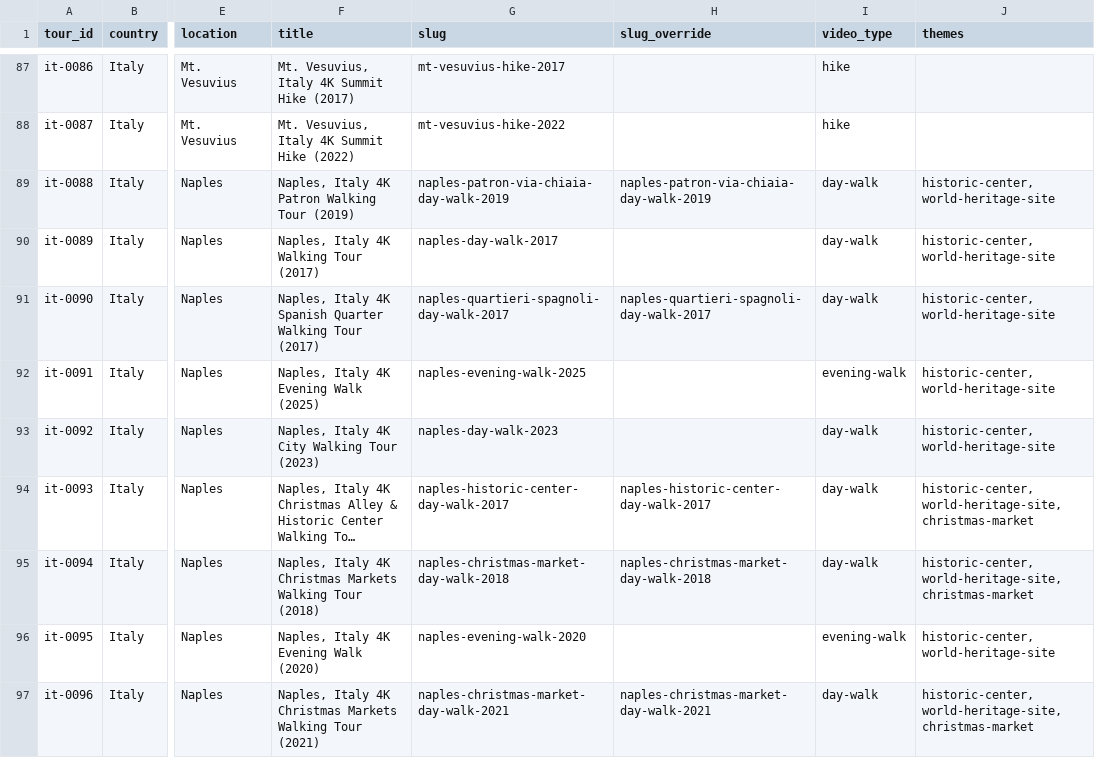
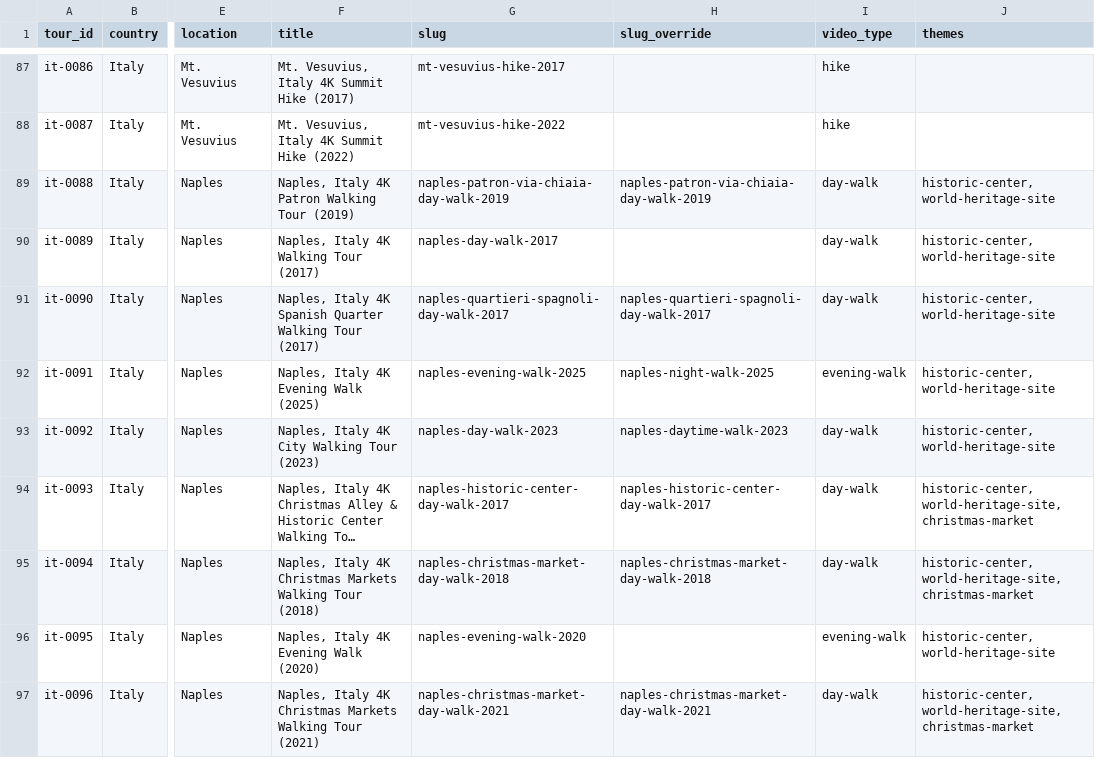
Before and after one commit to IsaacHarjo/prowalktours-site, a CSV file: data/maps/italy.csv, drawn as a sheet; only a part is shown, gaps mark what is left out; long unchanged cells end in …; the diff names each change by its address in the sheet, - before the commit and + after, or states it on an @@ line.

```diff
--- a/data/maps/italy.csv
+++ b/data/maps/italy.csv
-H92 (slug_override): (empty)
+H92 (slug_override): naples-night-walk-2025
-H93 (slug_override): (empty)
+H93 (slug_override): naples-daytime-walk-2023
```
